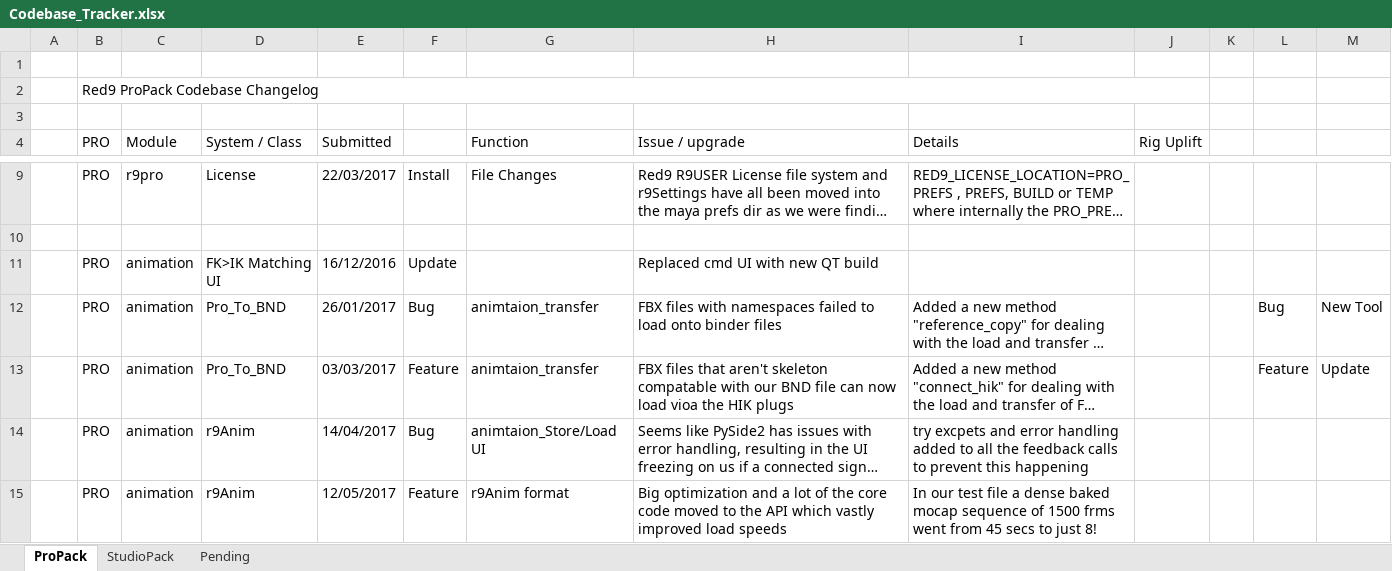
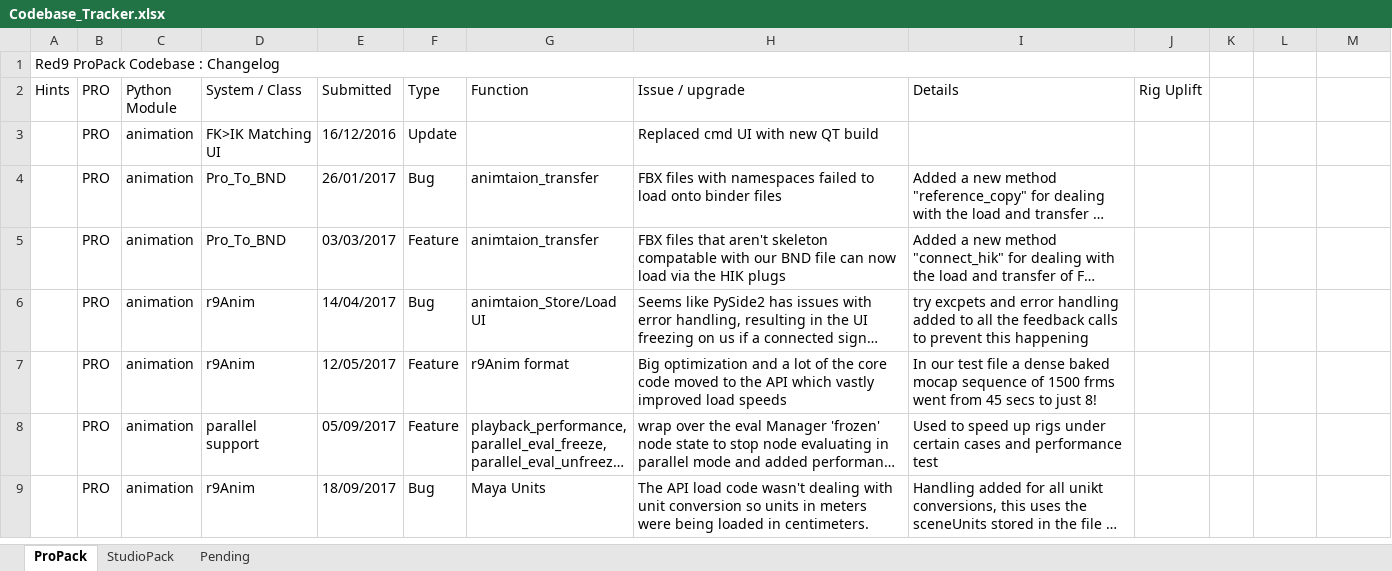
Before and after one commit to markj3d/Red9_StudioPack, an Excel workbook: Codebase_Tracker.xlsx, sheet ProPack, drawn as a sheet; only a part is shown, gaps mark what is left out; the shorter side is filled out with more unchanged rows; long unchanged cells end in …; values as stored, in another font and other column widths than the file's, no cell formats; removed rows and columns are numbered as before the commit, all else as after; the diff covers the shown part only; the diff names each change by its address in the sheet, - before the commit and + after, or states it on an @@ line.

```diff
--- a/Codebase_Tracker.xlsx (sheet ProPack)
+++ b/Codebase_Tracker.xlsx (sheet ProPack)
-A1 (Hints): (empty)
+A1 (Hints): Red9 ProPack Codebase : Changelog
+A1:J1 merged
-row 2:  | Red9 ProPack Codebase Changelog
-row 3: (empty)
-A2: (empty)
+A2: Hints
-C2: Module
+C2: Python Module
-F2: (empty)
+F2: Type
@@ row 9 moved to row 83: PRO @@
-row 10: (empty)
-L4: Bug
+L4: (empty)
-M4: New Tool
+M4: (empty)
-H5 (Issue / upgrade): …now load vioa the HIK…
+H5 (Issue / upgrade): …now load via the HIK…
-L5: Feature
+L5: (empty)
-M5: Update
+M5: (empty)
```
Also changed, not shown: 26 added rows, 2 removed rows, 10 moved rows and 76 edited cells elsewhere in this sheet, sheet StudioPack, cell formats, 13 other files.
